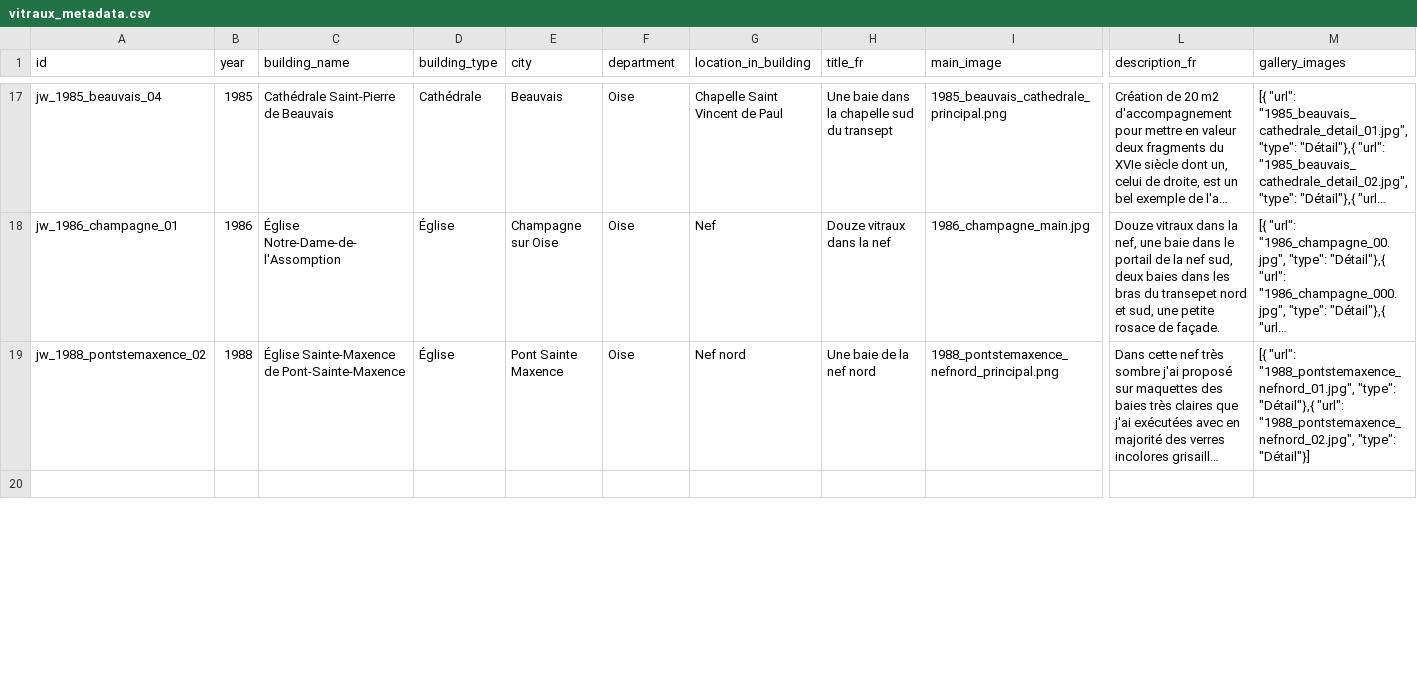
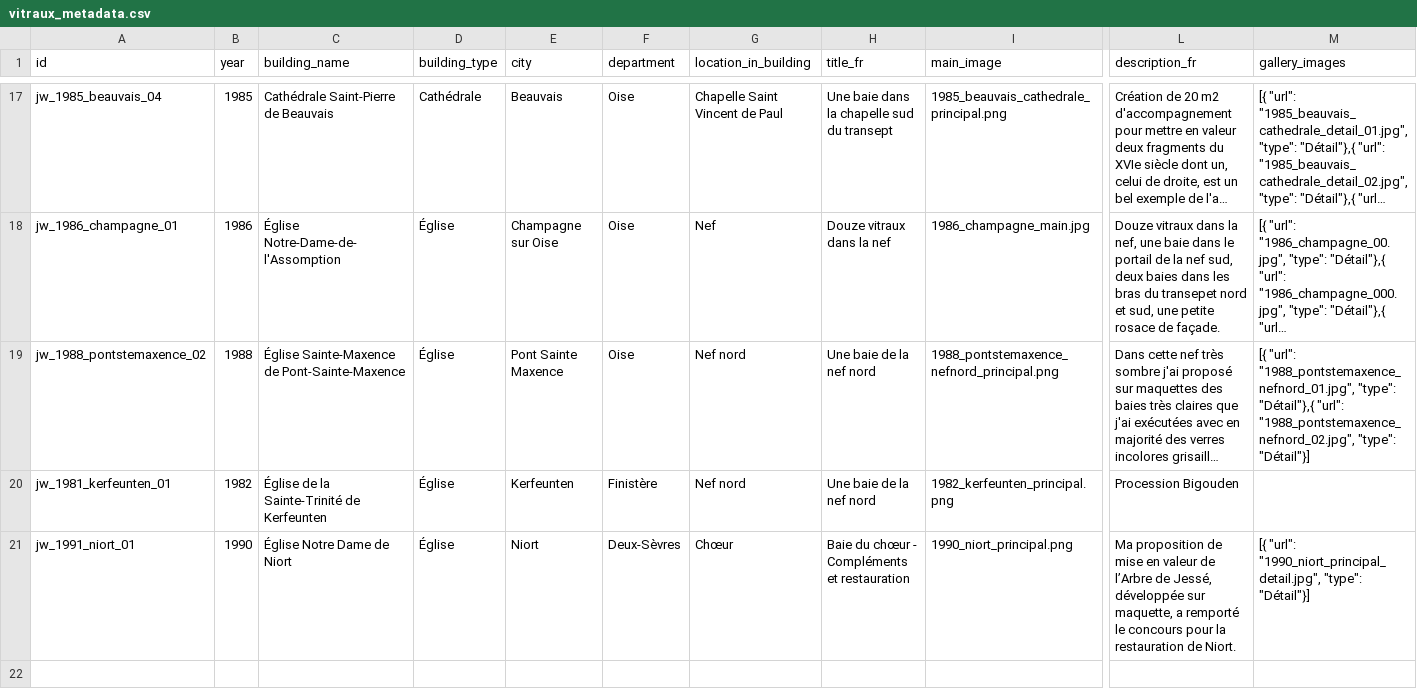
Before and after one commit to 13w13/weiss-gruber, a CSV file: vitraux_metadata.csv, drawn as a sheet; only a part is shown, gaps mark what is left out; long unchanged cells end in …; rows hold the shown columns only; the diff covers the shown part only; the diff names each change by its address in the sheet, - before the commit and + after, or states it on an @@ line.

```diff
--- a/vitraux_metadata.csv
+++ b/vitraux_metadata.csv
+row 20: jw_1981_kerfeunten_01 | 1982 | Église de la Sainte-Trinité de Kerfeunten | Église | Kerfeunten | Finistère | Nef nord | Une baie de la nef nord | 1982_kerfeunten_principal.png | Procession Bigouden
+row 21: jw_1991_niort_01 | 1990 | Église Notre Dame de Niort | Église | Niort | Deux-Sèvres | Chœur | Baie du chœur - Compléments et restauration | 1990_niort_principal.png | Ma proposition de mise en valeur de l’Arbre de Jessé, développée sur maquette, a remporté le concours pour la restauration de Niort. | [{ "url": "1990_niort_principal_detail.jpg", "type": "Détail"}]
```
Also changed, not shown: 1 added row, 1 removed row and 13 edited cells elsewhere in this file, 2 other files.
